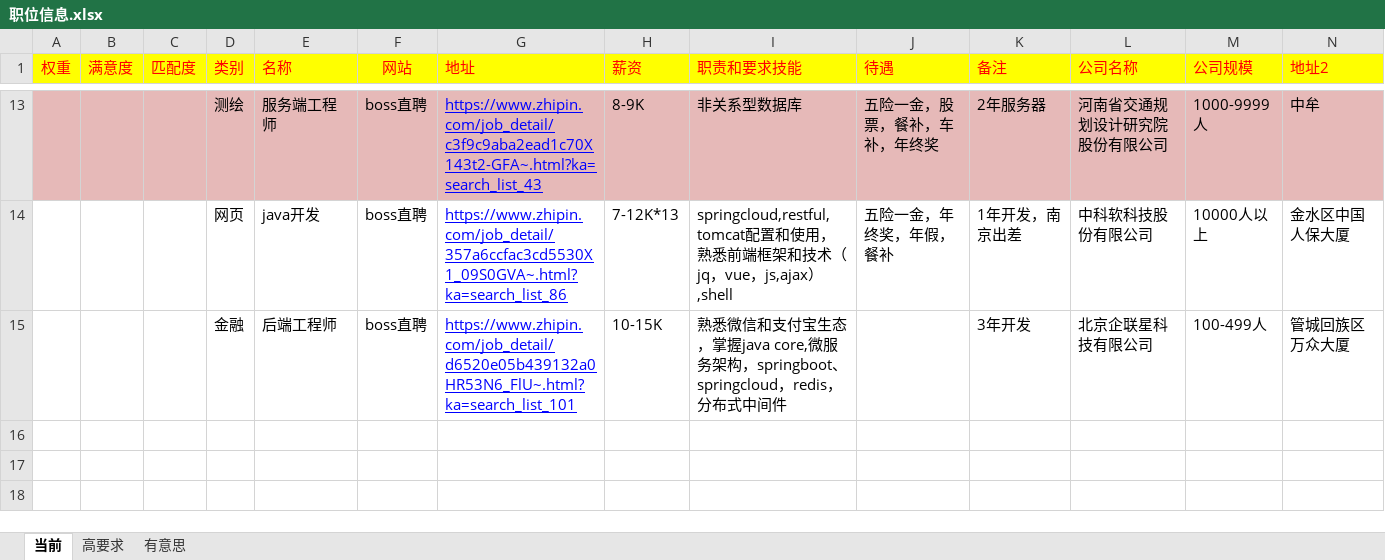
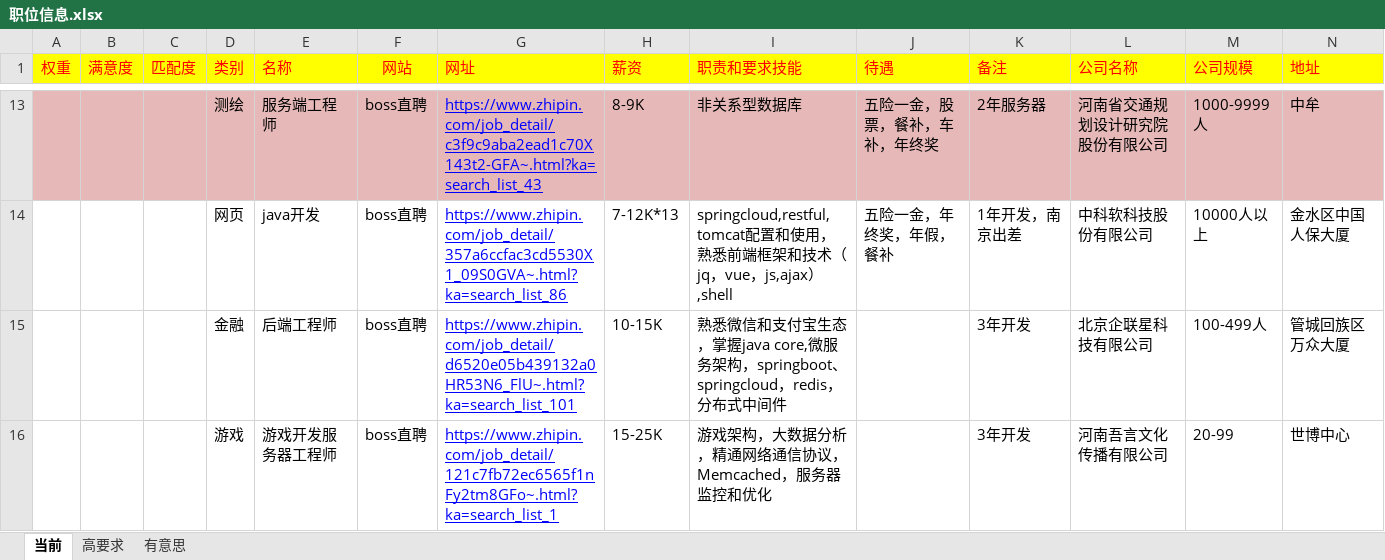
Before and after one commit to xiaobaobao007/EveryDayUPUP, an Excel workbook: 工作/职位信息.xlsx, sheet 当前, drawn as a sheet; only a part is shown, gaps mark what is left out; values as stored, in another font and other column widths than the file's, no borders; table styles not drawn; the diff names each change by its address in the sheet, - before the commit and + after, or states it on an @@ line.

```diff
--- a/工作/职位信息.xlsx (sheet 当前)
+++ b/工作/职位信息.xlsx (sheet 当前)
-G1: 地址
+G1: 网址
-N1: 地址2
+N1: 地址
+row 16:  |  |  | 游戏 | 游戏开发服务器工程师 | boss直聘 | https://www.zhipin.com/job_detail/121c7fb72ec6565f1nFy2tm8GFo~.html?ka=search_list_1 | 15-25K | 游戏架构，大数据分析，精通网络通信协议，Memcached，服务器监控和优化 |  | 3年开发 | 河南吾言文化传播有限公司 | 20-99 | 世博中心
```
Also changed, not shown: 1 other file.
